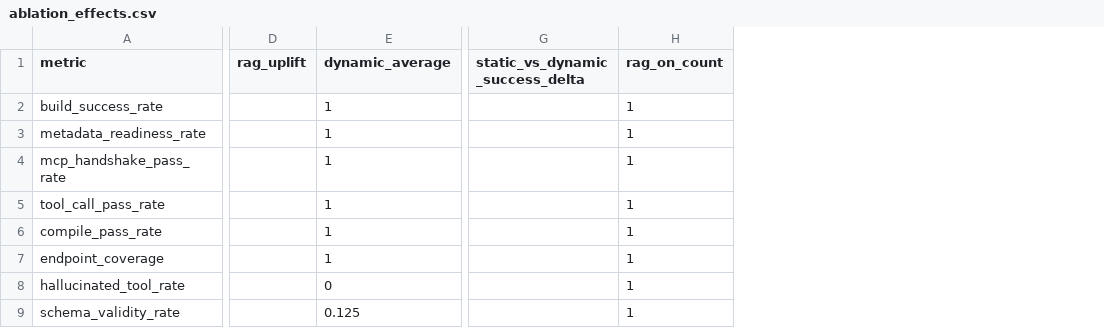
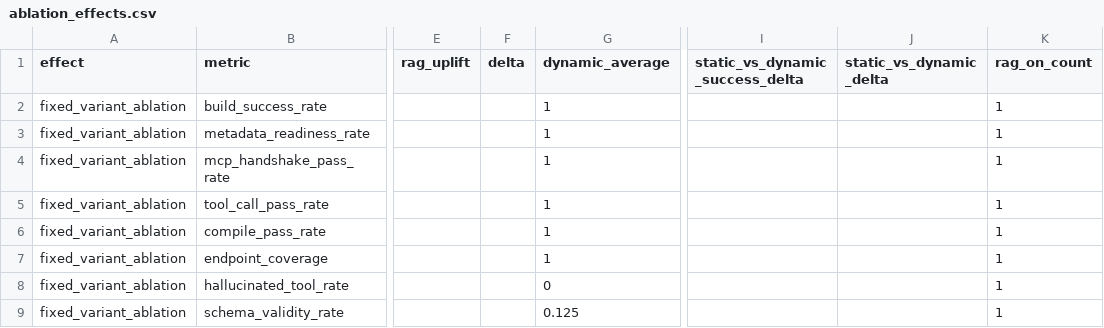
Before and after one commit to Memories2077/EtheralSystem, a CSV file: reports/track-mapr-metrics-matrix-smoke-20260523-03/jsonplaceholder-input-doc/ablation_effects.csv, drawn as a sheet; only a part is shown, gaps mark what is left out; the diff names each change by its address in the sheet, - before the commit and + after, or states it on an @@ line.

```diff
--- a/reports/track-mapr-metrics-matrix-smoke-20260523-03/jsonplaceholder-input-doc/ablation_effects.csv
+++ b/reports/track-mapr-metrics-matrix-smoke-20260523-03/jsonplaceholder-input-doc/ablation_effects.csv
+column A (effect), rows 2-9: all fixed_variant_ablation
+column F (delta), empty
+column J (static_vs_dynamic_delta), empty
```
Also changed, not shown: reports/track-mapr-metrics-matrix-smoke-20260523-03/jsonplaceholder-input-doc/quality_by_variant.csv, reports/track-mapr-metrics-matrix-smoke-20260523-03/jsonplaceholder-input-doc/rag_retrieval_by_variant.csv, 4 other files.
